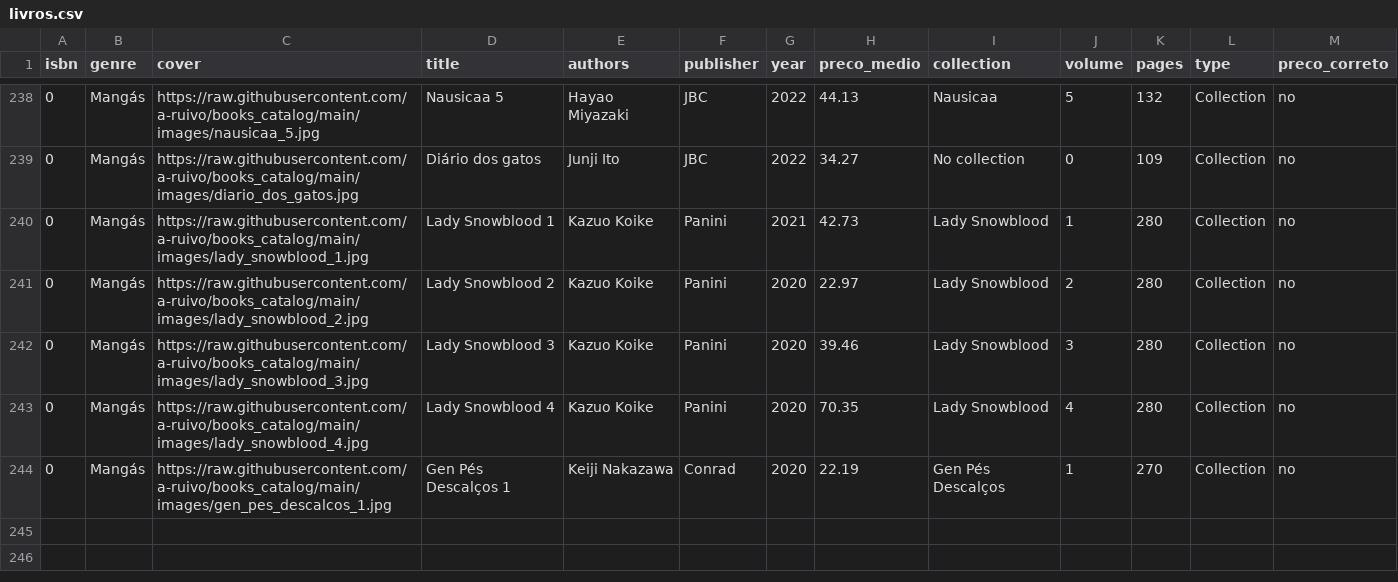
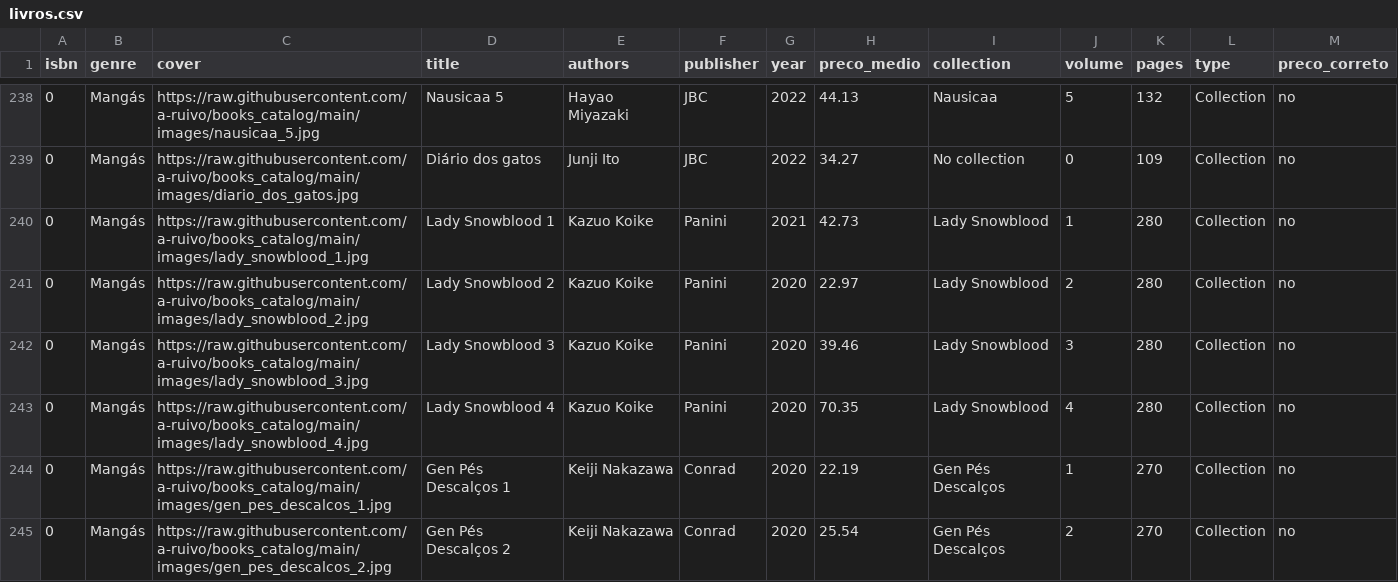
Before and after one commit to a-ruivo/books_catalog, a CSV file: livros.csv, drawn as a sheet; only a part is shown, gaps mark what is left out; the diff names each change by its address in the sheet, - before the commit and + after, or states it on an @@ line.

Commit message:
Atualização incremental via Streamlit

```diff
--- a/livros.csv
+++ b/livros.csv
+row 245: 0 | Mangás | https://raw.githubusercontent.com/a-ruivo/books_catalog/main/images/gen_pes_descalcos_2.jpg | Gen Pés Descalços 2 | Keiji Nakazawa | Conrad | 2020 | 25.54 | Gen Pés Descalços | 2 | 270 | Collection | no
```
